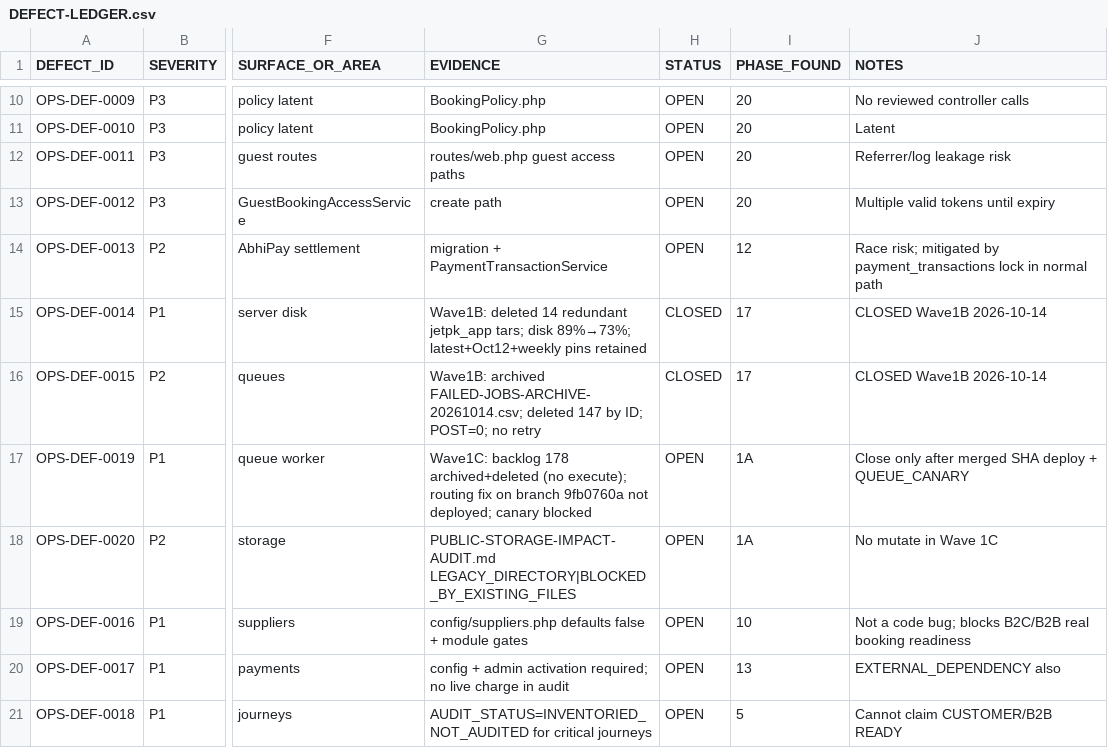
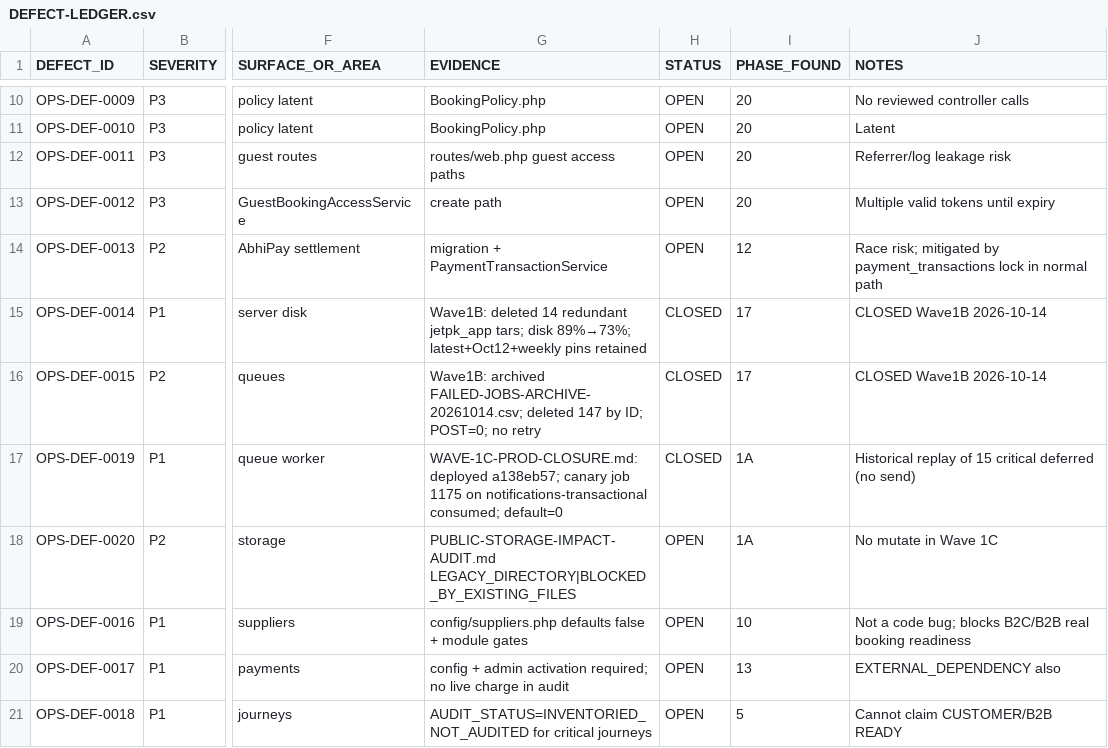
Before and after one commit to haseebpytdev/jetpk, a CSV file: docs/evidence/jp-ops-readiness-01/DEFECT-LEDGER.csv, drawn as a sheet; only a part is shown, gaps mark what is left out; the diff names each change by its address in the sheet, - before the commit and + after, or states it on an @@ line.

```diff
--- a/docs/evidence/jp-ops-readiness-01/DEFECT-LEDGER.csv
+++ b/docs/evidence/jp-ops-readiness-01/DEFECT-LEDGER.csv
-G17 (EVIDENCE): Wave1C: backlog 178 archived+deleted (no execute); routing fix on branch 9fb0760a not deployed; canary blocked
+G17 (EVIDENCE): WAVE-1C-PROD-CLOSURE.md: deployed a138eb57; canary job 1175 on notifications-transactional consumed; default=0
-H17 (STATUS): OPEN
+H17 (STATUS): CLOSED
-J17 (NOTES): Close only after merged SHA deploy + QUEUE_CANARY
+J17 (NOTES): Historical replay of 15 critical deferred (no send)
```
Also changed, not shown: docs/evidence/jp-ops-readiness-01/OPERATIONAL-GAP-REGISTER.csv, docs/evidence/jp-ops-readiness-01/RISK-REGISTER.csv, 7 other files.
